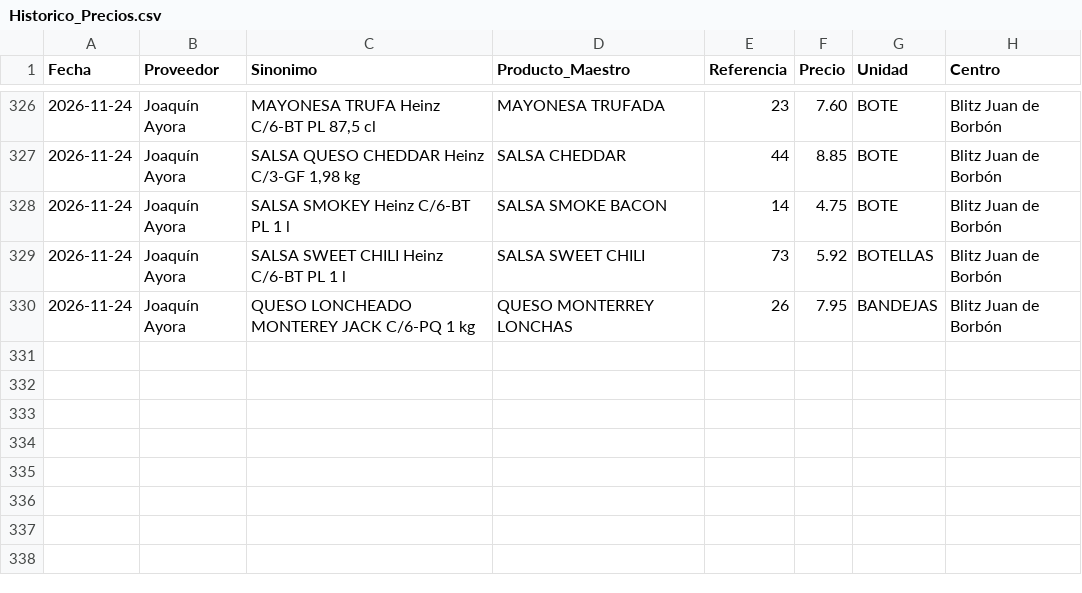
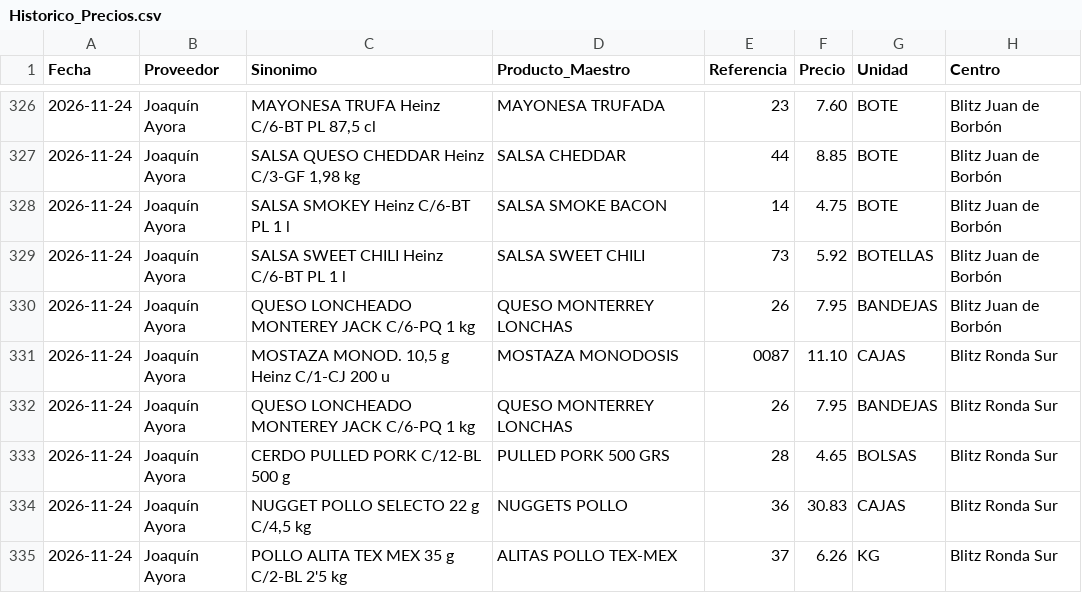
Before and after one commit to salvaandreo-lab/blitz-stock, a CSV file: Historico_Precios.csv, drawn as a sheet; only a part is shown, gaps mark what is left out; the diff names each change by its address in the sheet, - before the commit and + after, or states it on an @@ line.

Commit message:
Actualización de Historico_Precios.csv

```diff
--- a/Historico_Precios.csv
+++ b/Historico_Precios.csv
+row 331: 2026-11-24 | Joaquín Ayora | MOSTAZA MONOD. 10,5 g Heinz C/1-CJ 200 u | MOSTAZA MONODOSIS | 0087 | 11.10 | CAJAS | Blitz Ronda Sur
+row 332: 2026-11-24 | Joaquín Ayora | QUESO LONCHEADO MONTEREY JACK C/6-PQ 1 kg | QUESO MONTERREY LONCHAS | 26 | 7.95 | BANDEJAS | Blitz Ronda Sur
+row 333: 2026-11-24 | Joaquín Ayora | CERDO PULLED PORK C/12-BL 500 g | PULLED PORK 500 GRS | 28 | 4.65 | BOLSAS | Blitz Ronda Sur
+row 334: 2026-11-24 | Joaquín Ayora | NUGGET POLLO SELECTO 22 g C/4,5 kg | NUGGETS POLLO | 36 | 30.83 | CAJAS | Blitz Ronda Sur
+row 335: 2026-11-24 | Joaquín Ayora | POLLO ALITA TEX MEX 35 g C/2-BL 2'5 kg | ALITAS POLLO TEX-MEX | 37 | 6.26 | KG | Blitz Ronda Sur
```
